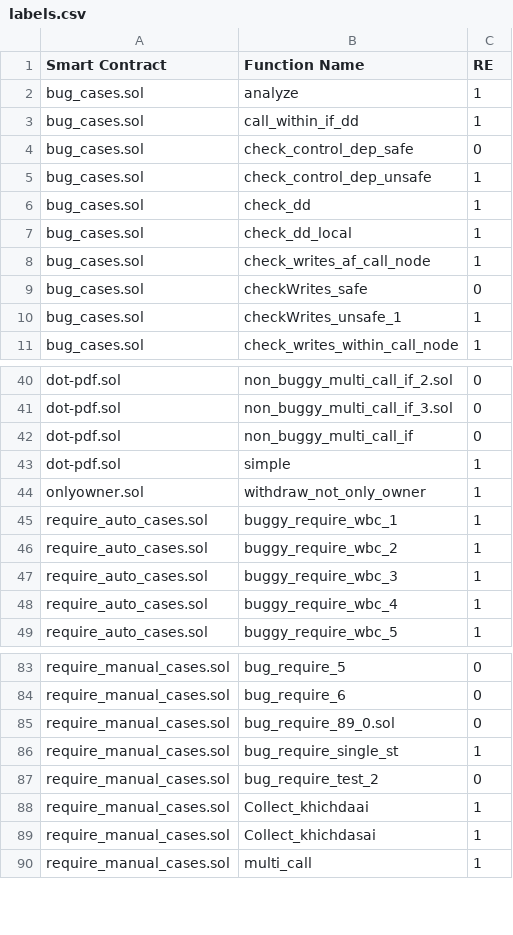
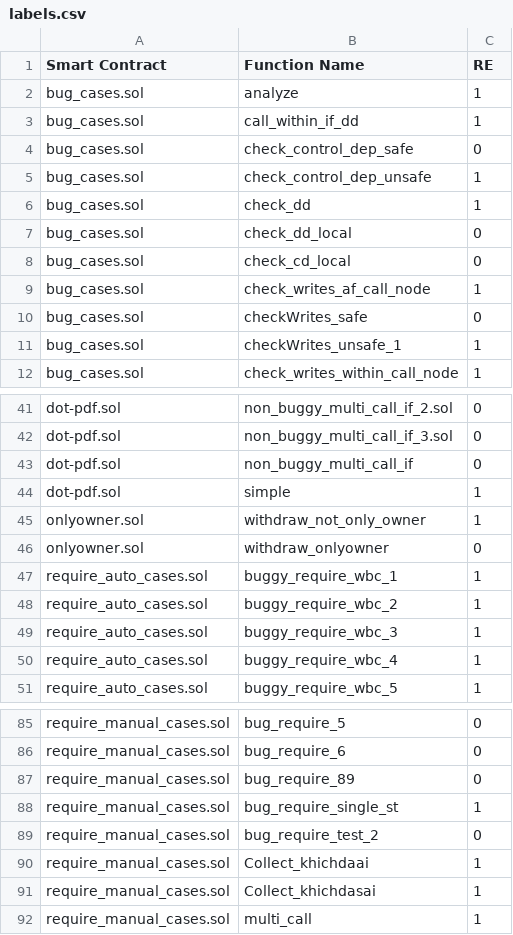
Before and after one commit to sujeetc/SCRUBD, a CSV file: SCRUBD-SD/data/labels.csv, drawn as a sheet; only a part is shown, gaps mark what is left out.

Commit message:
Updated Solidity codes in SCRUBD-SD/data/solidity_codes -- deleted unnecessary files and functions

```diff
--- a/SCRUBD-SD/data/labels.csv
+++ b/SCRUBD-SD/data/labels.csv
@@ -6,3 +6,4 @@ bug_cases.sol,check_control_dep_unsafe,1
 bug_cases.sol,check_dd,1
-bug_cases.sol,check_dd_local,1
+bug_cases.sol,check_dd_local,0
+bug_cases.sol,check_cd_local,0
 bug_cases.sol,check_writes_af_call_node,1
@@ -44,2 +45,3 @@ dot-pdf.sol,simple,1
 onlyowner.sol,withdraw_not_only_owner,1
+onlyowner.sol,withdraw_onlyowner,0
 require_auto_cases.sol,buggy_require_wbc_1,1
@@ -84,3 +86,3 @@ require_manual_cases.sol,bug_require_5,0
 require_manual_cases.sol,bug_require_6,0
-require_manual_cases.sol,bug_require_89_0.sol,0
+require_manual_cases.sol,bug_require_89,0
 require_manual_cases.sol,bug_require_single_st,1
```
Also changed, not shown: 8 other files.
